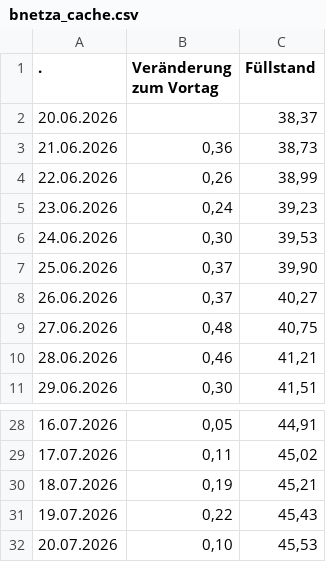
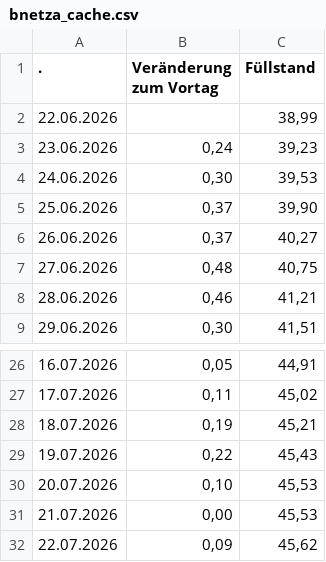
Before and after one commit to icrfornax/de-gas-storage-tracker-bnetza, a CSV file: data/bnetza_cache.csv, drawn as a sheet; only a part is shown, gaps mark what is left out.

```diff
--- a/data/bnetza_cache.csv
+++ b/data/bnetza_cache.csv
@@ -1,5 +1,3 @@
                     .;Veränderung zum Vortag;Füllstand
-20.06.2026;;38,37
-21.06.2026;0,36;38,73
-22.06.2026;0,26;38,99
+22.06.2026;;38,99
 23.06.2026;0,24;39,23
@@ -32 +30,3 @@
 20.07.2026;0,10;45,53
+21.07.2026;0,00;45,53
+22.07.2026;0,09;45,62
```
Also changed, not shown: data/projections.csv, 1 other file.
